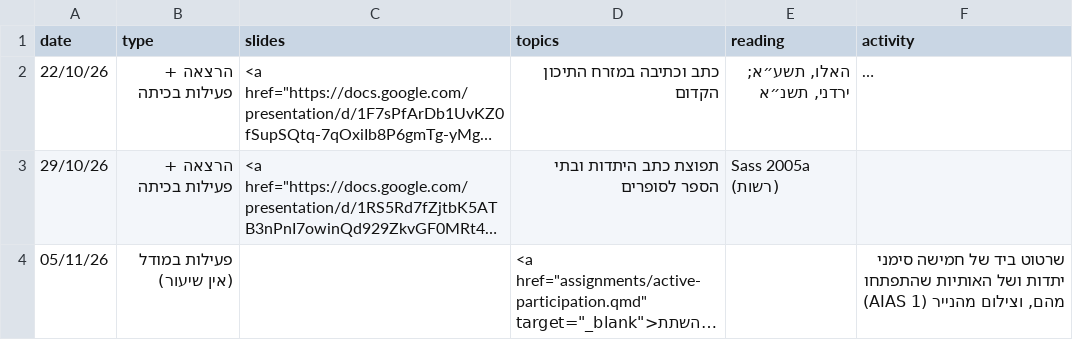
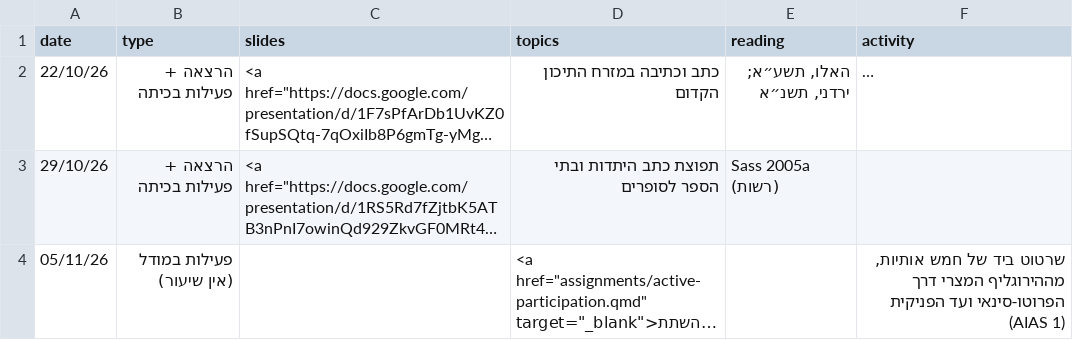
Before and after one commit to shaigordin/epigraphy, a CSV file: data/schedule-unit1.csv, drawn as a sheet; long unchanged cells end in …; the diff names each change by its address in the sheet, - before the commit and + after, or states it on an @@ line.

```diff
--- a/data/schedule-unit1.csv
+++ b/data/schedule-unit1.csv
-F4 (activity): …ביד של חמישה סימני יתדות ושל האותיות שהתפתחו מהם, וצילום מהנייר (AIAS 1)
+F4 (activity): …ביד של חמש אותיות, מההירוגליף המצרי דרך הפרוטו-סינאי ועד הפניקית (AIAS 1)
```
Also changed, not shown: data/schedule-unit2.csv, data/schedule-unit3.csv, 15 other files.
